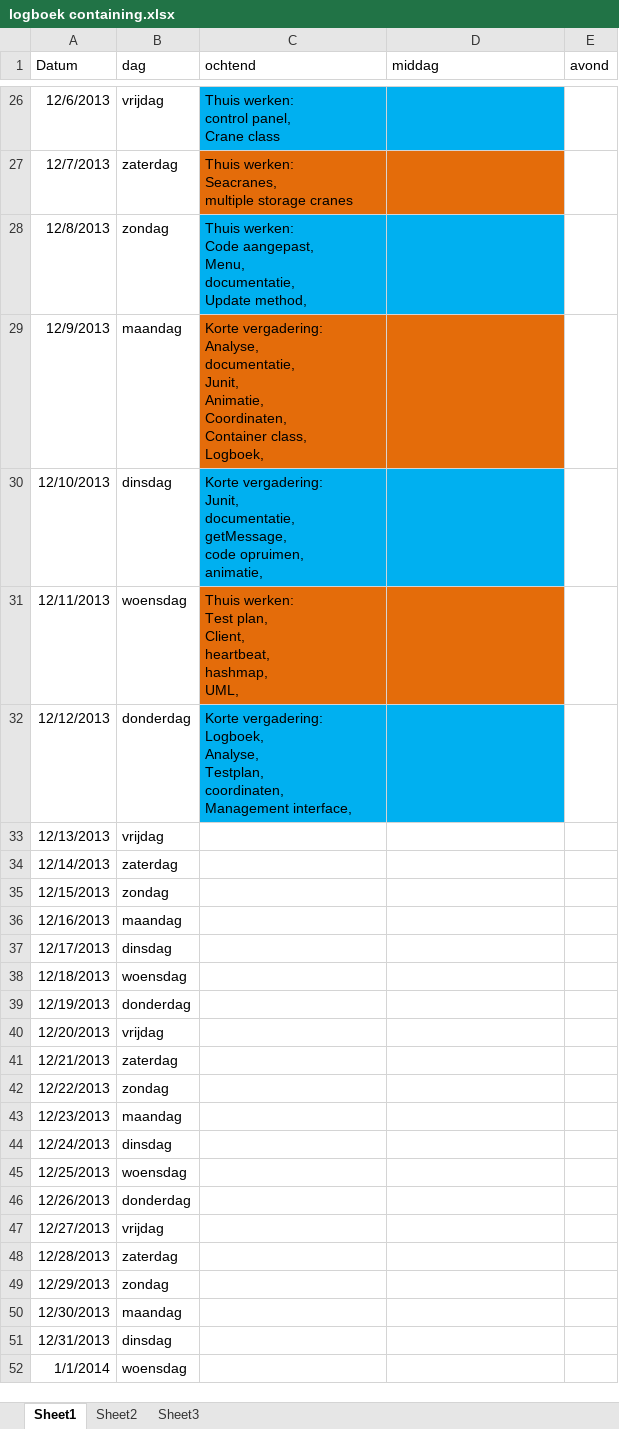
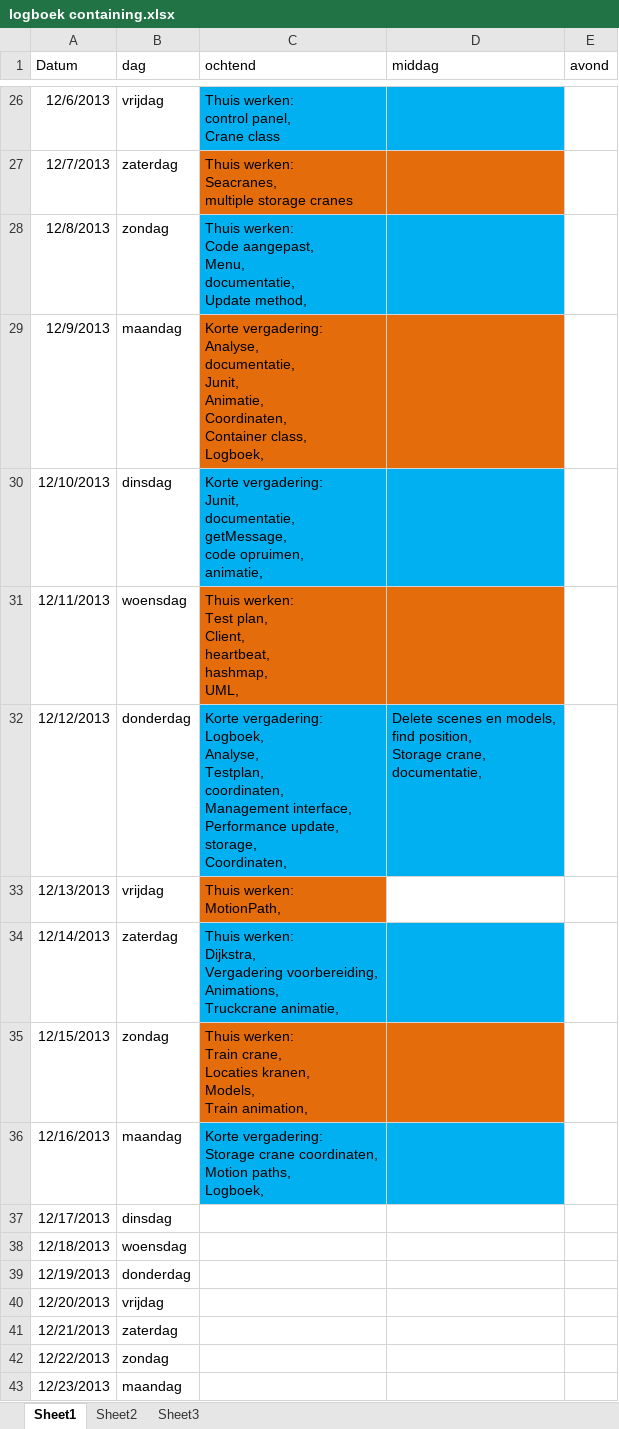
Before and after one commit to GRAAFYME/ContainingJ2P2P, an Excel workbook: Documentatie/Logboeken/logboek containing.xlsx, sheet Sheet1, drawn as a sheet; only a part is shown, gaps mark what is left out; the shorter side is filled out with more unchanged rows; values as stored, in another font and other column widths than the file's, no borders; ↵ is a line break in a cell; the diff names each change by its address in the sheet, - before the commit and + after, or states it on an @@ line.

Commit message:
Documentatie: Logboek

```diff
--- a/Documentatie/Logboeken/logboek containing.xlsx (sheet Sheet1)
+++ b/Documentatie/Logboeken/logboek containing.xlsx (sheet Sheet1)
-C32 (ochtend): …Management interface,
+C32 (ochtend): …Management interface, ↵ Performance update, ↵ storage, ↵ Coordinaten,
-D32 (middag): (empty)
+D32 (middag): Delete scenes en models, ↵ find position, ↵ Storage crane, ↵ documentatie,
-C33 (ochtend): (empty)
+C33 (ochtend): Thuis werken: ↵ MotionPath,
-C33 fill: none
+C33 fill: #E46C0A
-C34 (ochtend): (empty)
+C34 (ochtend): Thuis werken: ↵ Dijkstra, ↵ Vergadering voorbereiding, ↵ Animations, ↵ Truckcrane animatie,
-C34:D34 fill: none
+C34:D34 fill: #00B0F0
-C35 (ochtend): (empty)
+C35 (ochtend): Thuis werken: ↵ Train crane, ↵ Locaties kranen, ↵ Models, ↵ Train animation,
-C35:D35 fill: none
+C35:D35 fill: #E46C0A
-C36 (ochtend): (empty)
+C36 (ochtend): Korte vergadering: ↵ Storage crane coordinaten, ↵ Motion paths, ↵ Logboek,
-C36:D36 fill: none
+C36:D36 fill: #00B0F0
```
